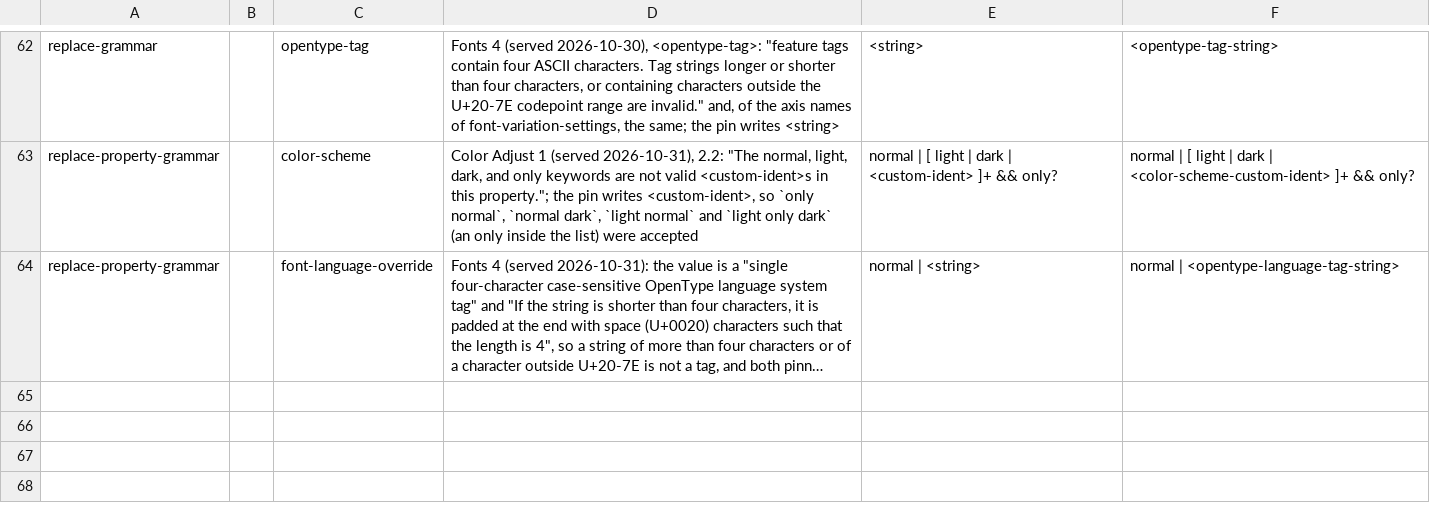
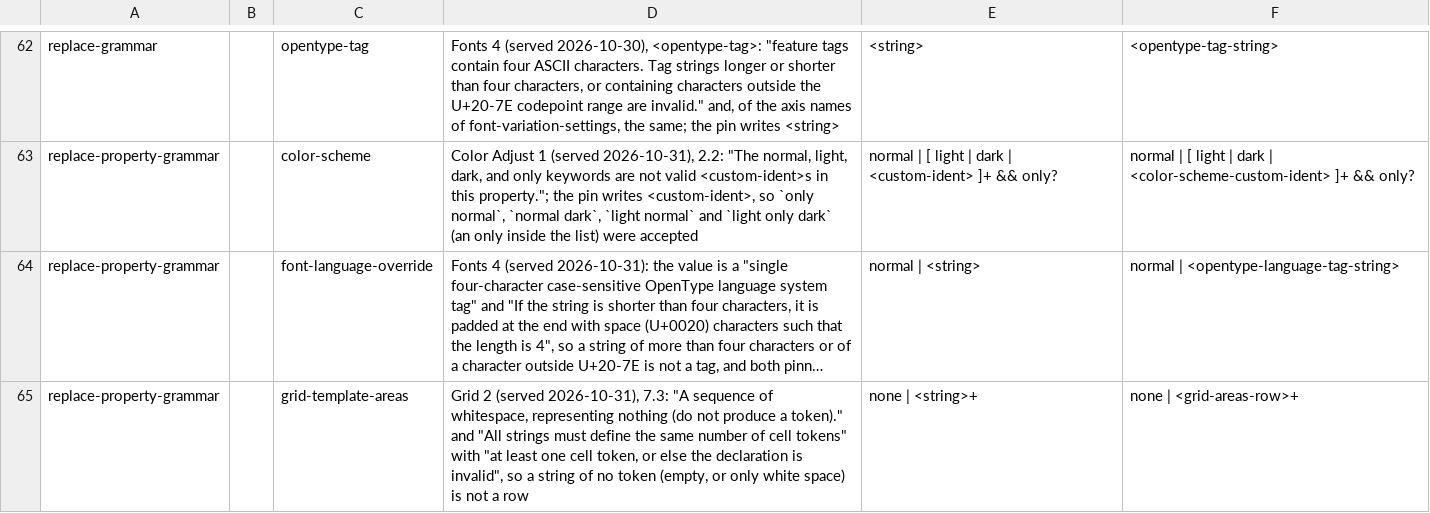
Before and after one commit to Ghoti-io/text, a TSV file: tools/css/consolidate.tsv, drawn as a sheet; only a part is shown, gaps mark what is left out; long unchanged cells end in …; the diff names each change by its address in the sheet, - before the commit and + after, or states it on an @@ line.

Commit message:
Write the strings of grid-template-areas with their white space elided and refuse a string of no cell
Property gate 289 -> 279 (ceiling 279). Grid 2 (served 2026-10-31), 7.3: "A sequence of whitespace,
representing nothing (do not produce a token)." and a declaration needs "at least one cell token, or
else the declaration is invalid", so an empty string or one of only white space is not a row (a native
type for the grammar's string); 7.3.1: "each null cell token is serialized as a single "."",
"consecutive cell tokens are separated by a single space (U+0020 SPACE)" "with all other white space
elided." The specified value is written so (the computed value already was).

```diff
--- a/tools/css/consolidate.tsv
+++ b/tools/css/consolidate.tsv
+row 65: replace-property-grammar |  | grid-template-areas | Grid 2 (served 2026-10-31), 7.3: "A sequence of whitespace, representing nothing (do not produce a token)." and "All strings must define the same number of cell tokens" with "at least one cell token, or else the declaration is invalid", so a string of no token (empty, or only white space) is not a row | none | <string>+ | none | <grid-areas-row>+
```
Also changed, not shown: tools/css/depth.tsv, 13 other files.
